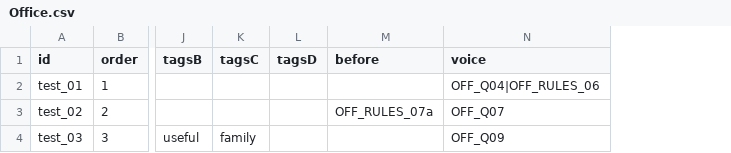
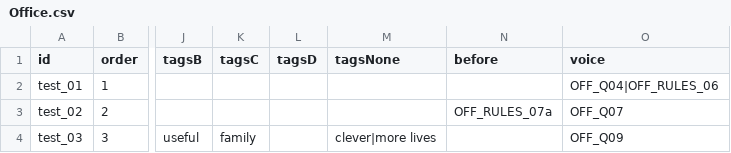
Before and after one commit to MattyMarten/UnderPressureDemo, a CSV file: Assets/Data/Office.csv, drawn as a sheet; only a part is shown, gaps mark what is left out; the diff names each change by its address in the sheet, - before the commit and + after, or states it on an @@ line.

```diff
--- a/Assets/Data/Office.csv
+++ b/Assets/Data/Office.csv
+column M (tagsNone), row 4: clever|more lives
```
Also changed, not shown: 3 other files.
